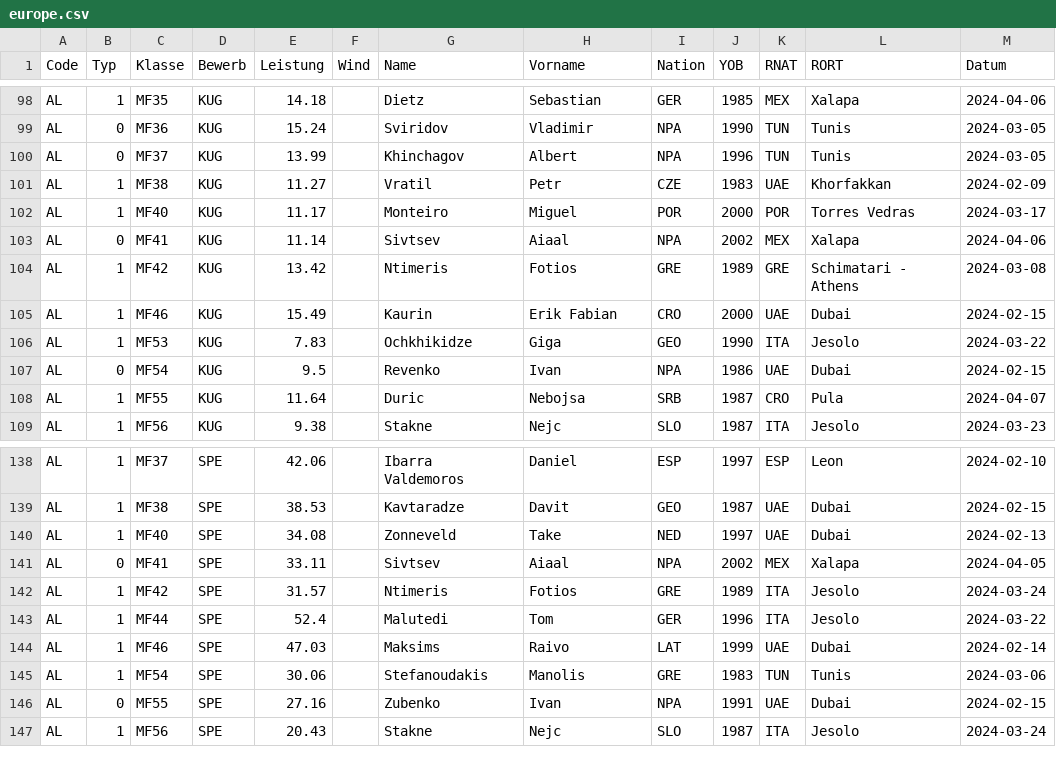
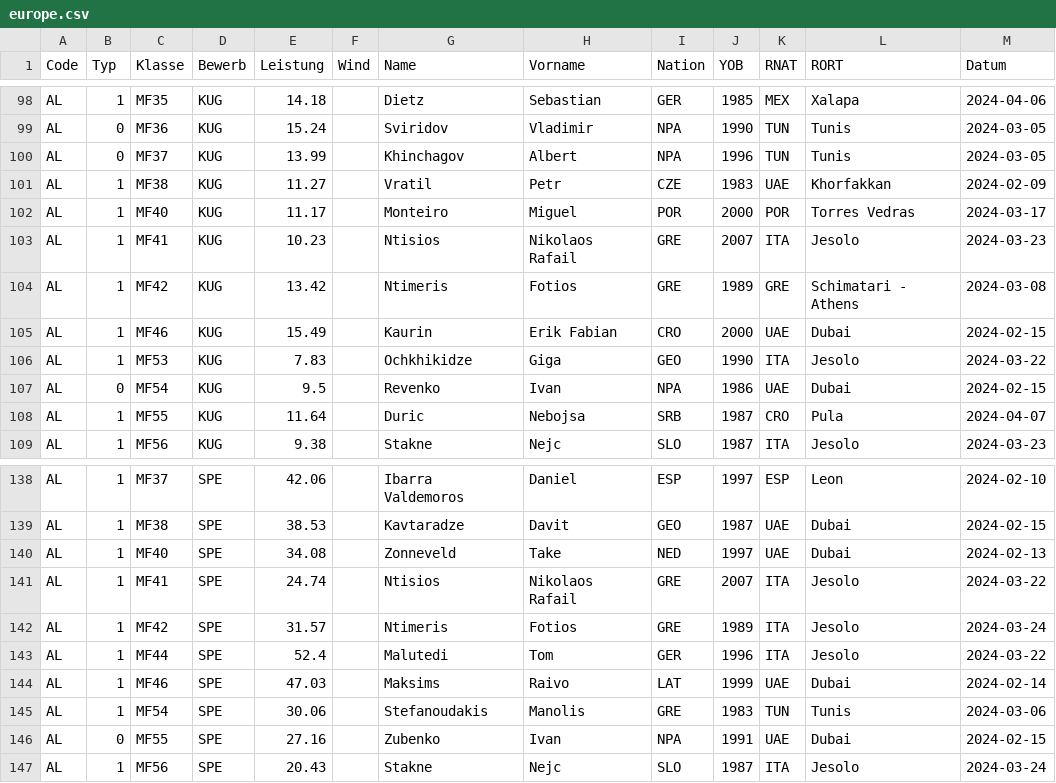
Before and after one commit to nimarion/para-records, a CSV file: leads/europe.csv, drawn as a sheet; only a part is shown, gaps mark what is left out; the diff names each change by its address in the sheet, - before the commit and + after, or states it on an @@ line.

```diff
--- a/leads/europe.csv
+++ b/leads/europe.csv
-B103 (Typ): 0
+B103 (Typ): 1
-E103 (Leistung): 11.14
+E103 (Leistung): 10.23
-G103 (Name): Sivtsev
+G103 (Name): Ntisios
-H103 (Vorname): Aiaal
+H103 (Vorname): Nikolaos Rafail
-I103 (Nation): NPA
+I103 (Nation): GRE
-J103 (YOB): 2002
+J103 (YOB): 2007
-K103 (RNAT): MEX
+K103 (RNAT): ITA
-L103 (RORT): Xalapa
+L103 (RORT): Jesolo
-M103 (Datum): 2024-04-06
+M103 (Datum): 2024-03-23
-B141 (Typ): 0
+B141 (Typ): 1
-E141 (Leistung): 33.11
+E141 (Leistung): 24.74
-G141 (Name): Sivtsev
+G141 (Name): Ntisios
-H141 (Vorname): Aiaal
+H141 (Vorname): Nikolaos Rafail
-I141 (Nation): NPA
+I141 (Nation): GRE
-J141 (YOB): 2002
+J141 (YOB): 2007
-K141 (RNAT): MEX
+K141 (RNAT): ITA
-L141 (RORT): Xalapa
+L141 (RORT): Jesolo
-M141 (Datum): 2024-04-05
+M141 (Datum): 2024-03-22
```
Also changed, not shown: leads/america.csv.
